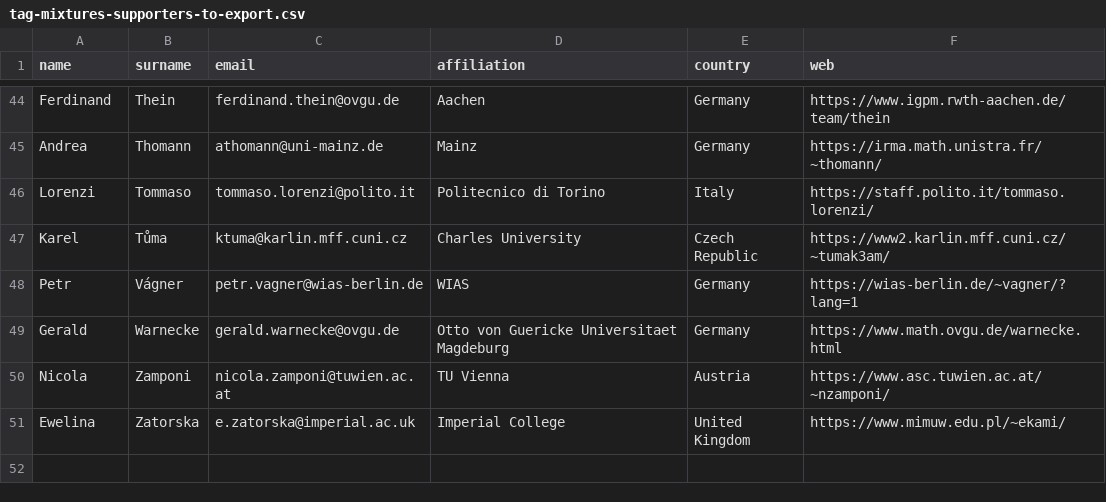
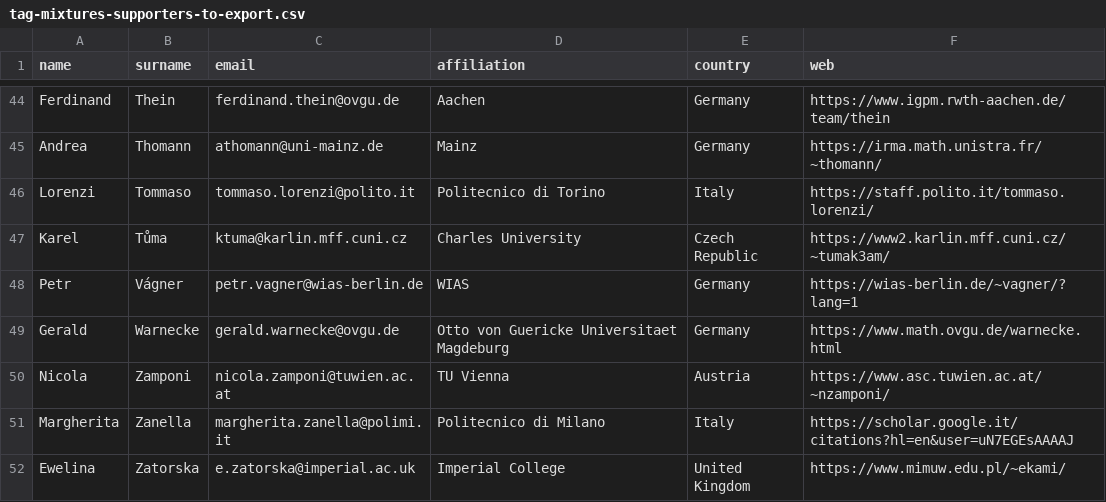
Before and after one commit to ems-tag-mixtures/ems-tag-mixtures.github.io, a CSV file: _data/tag-mixtures-supporters-to-export.csv, drawn as a sheet; only a part is shown, gaps mark what is left out; the diff names each change by its address in the sheet, - before the commit and + after, or states it on an @@ line.

Commit message:
Margherita Zanella

```diff
--- a/_data/tag-mixtures-supporters-to-export.csv
+++ b/_data/tag-mixtures-supporters-to-export.csv
+row 51: Margherita | Zanella | margherita.zanella@polimi.it | Politecnico di Milano | Italy | https://scholar.google.it/citations?hl=en&user=uN7EGEsAAAAJ
```
